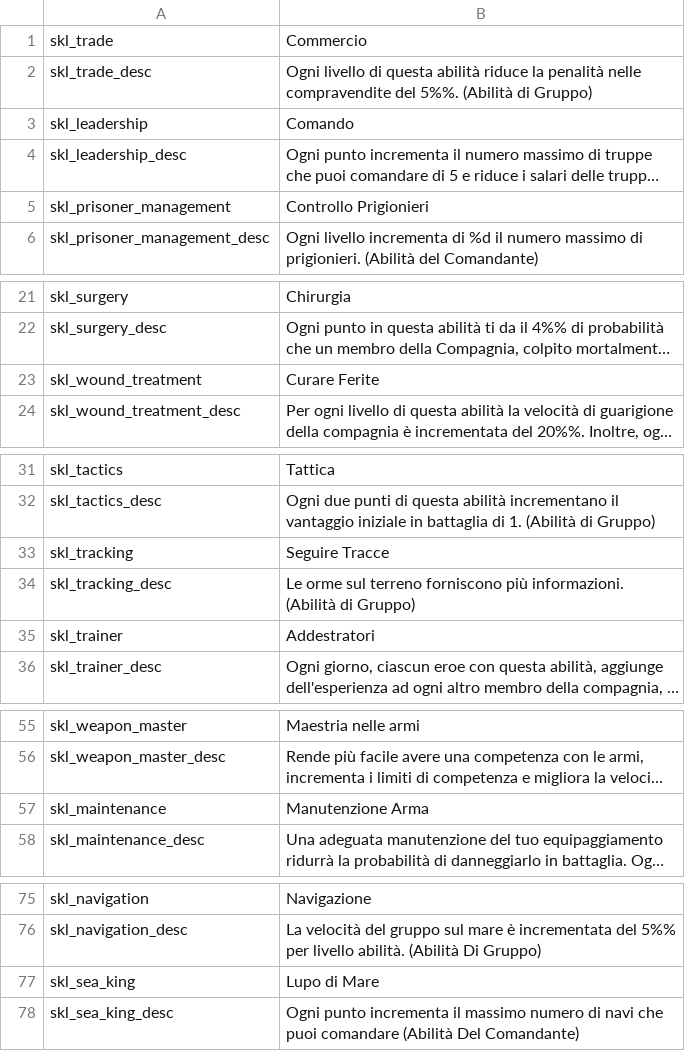
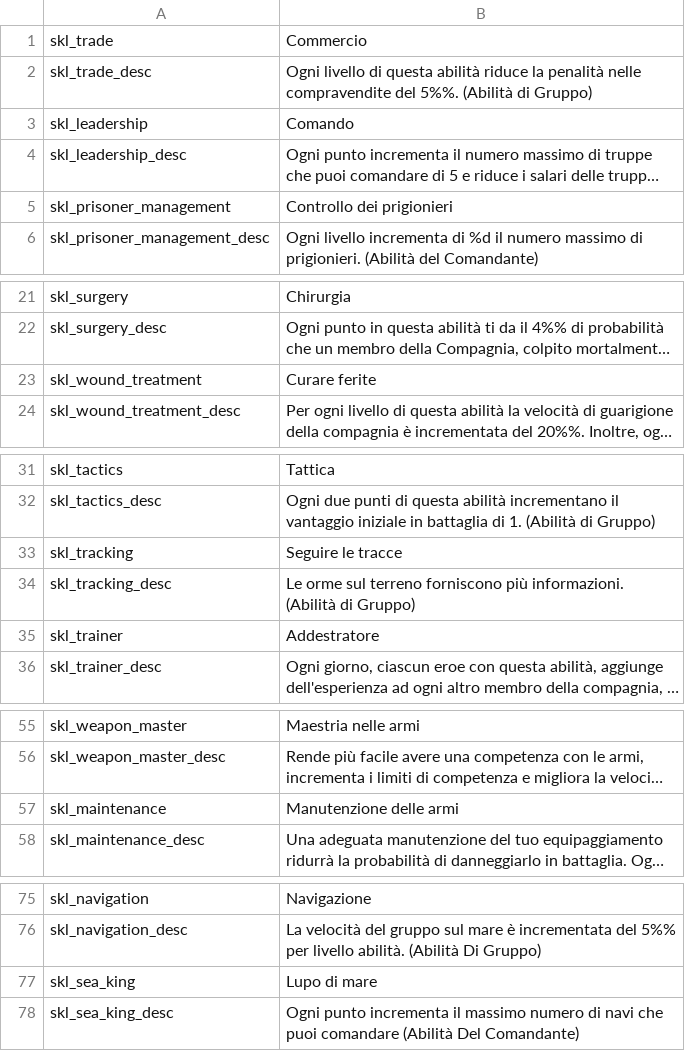
Before and after one commit to FabianoIlCapo/warband-vc-l10n, a CSV file: it/skills.csv, drawn as a sheet; only a part is shown, gaps mark what is left out; long unchanged cells end in …; the diff names each change by its address in the sheet, - before the commit and + after, or states it on an @@ line.

```diff
--- a/it/skills.csv
+++ b/it/skills.csv
-B5: Controllo Prigionieri
+B5: Controllo dei prigionieri
-B23: Curare Ferite
+B23: Curare ferite
-B33: Seguire Tracce
+B33: Seguire le tracce
-B35: Addestratori
+B35: Addestratore
-B57: Manutenzione Arma
+B57: Manutenzione delle armi
-B77: Lupo di Mare
+B77: Lupo di mare
```
Also changed, not shown: it/game_menus.csv, it/game_strings.csv, 4 other files.
